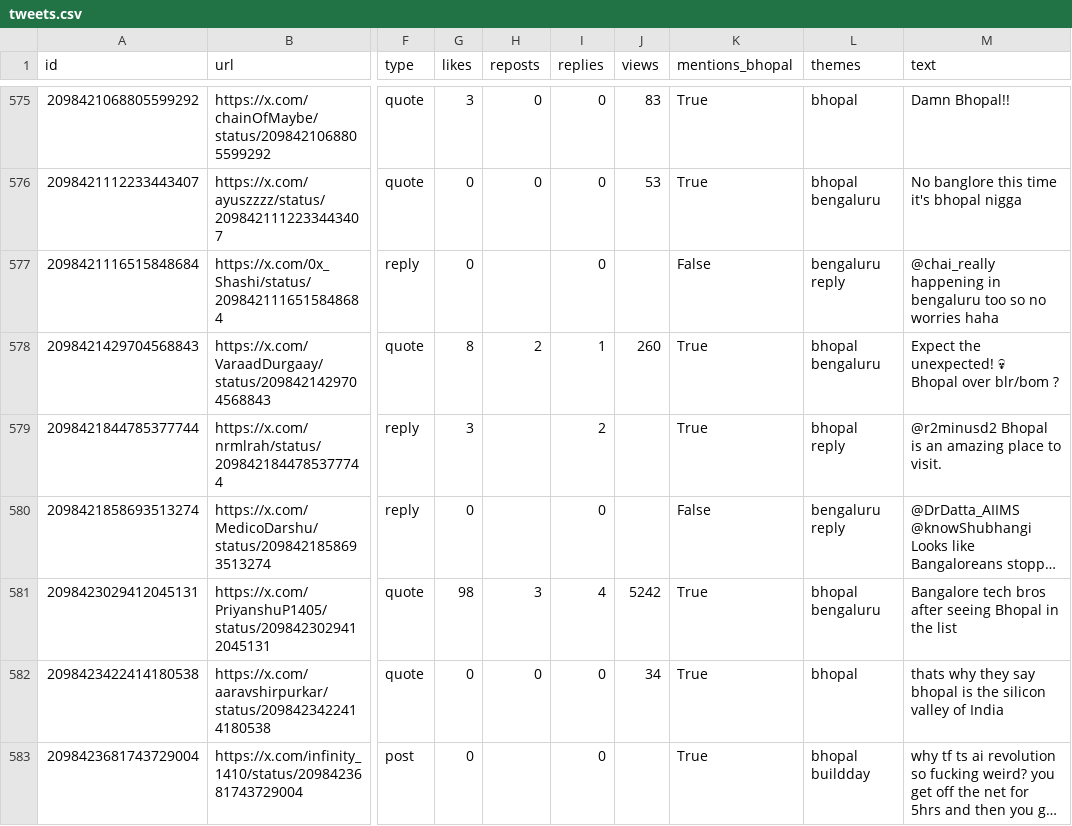
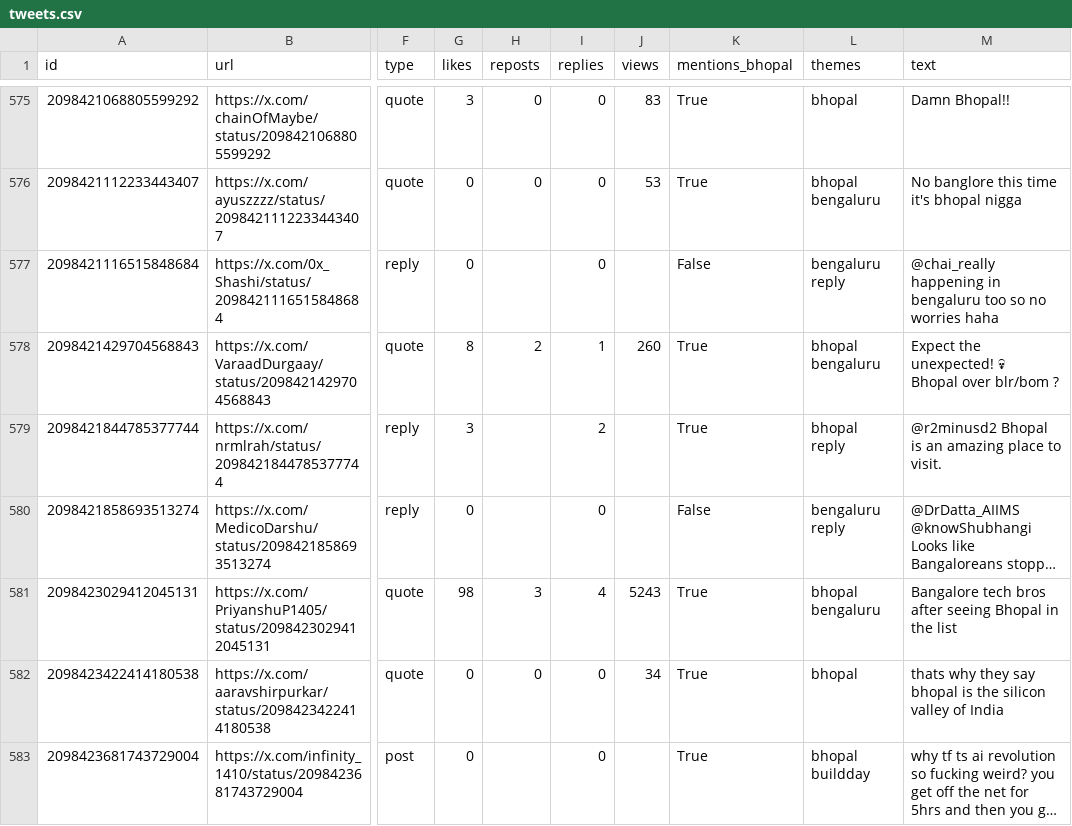
Before and after one commit to Vishal4742/claude-community-bhopal, a CSV file: blog/fable-5-1-build-days-bhopal/tweets.csv, drawn as a sheet; only a part is shown, gaps mark what is left out; long unchanged cells end in …; the diff covers the shown part only; the diff names each change by its address in the sheet, - before the commit and + after, or states it on an @@ line.

```diff
--- a/blog/fable-5-1-build-days-bhopal/tweets.csv
+++ b/blog/fable-5-1-build-days-bhopal/tweets.csv
-J581 (views): 5242
+J581 (views): 5243
```
Also changed, not shown: 8 edited cells elsewhere in this file, 2 other files.
